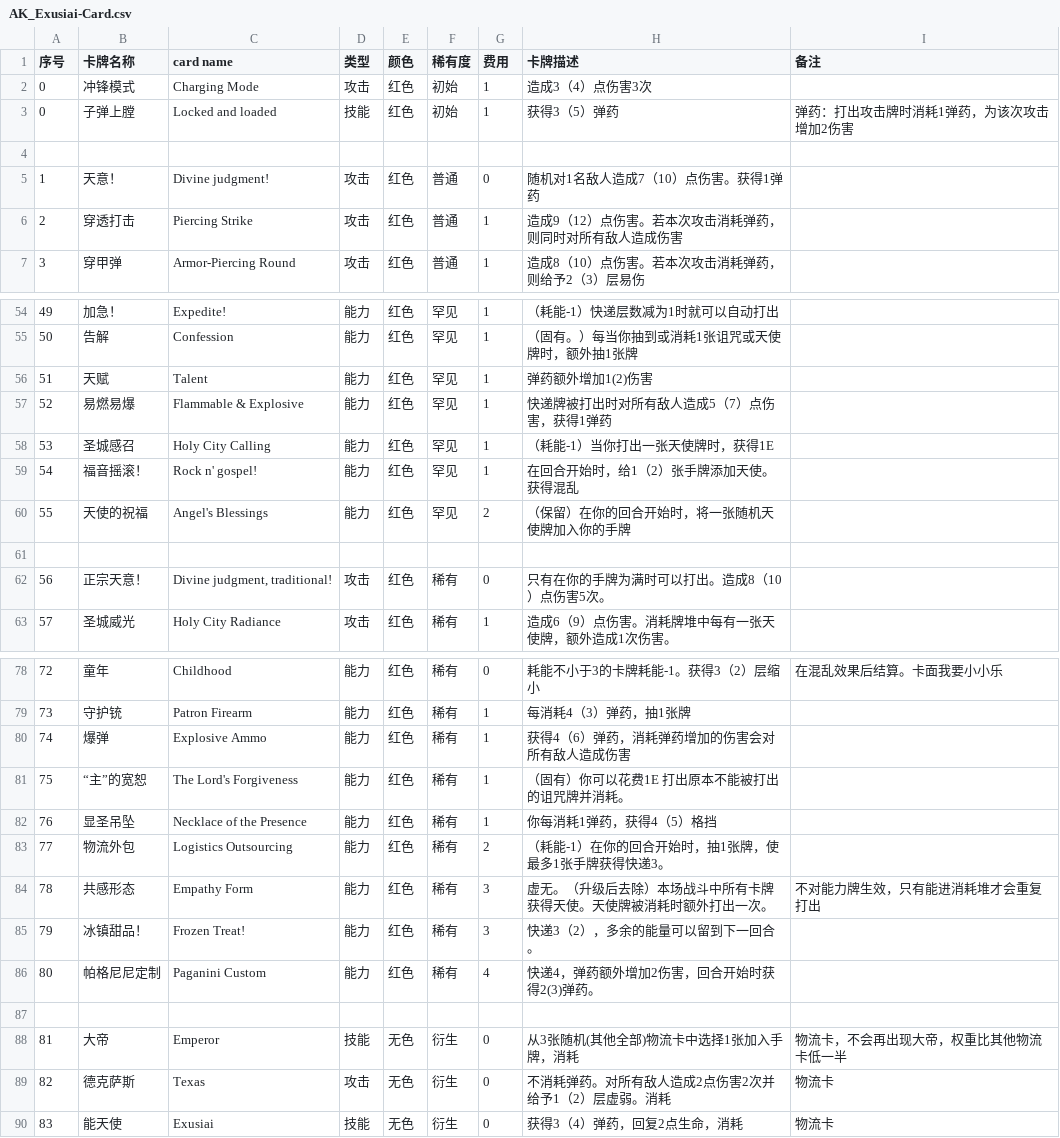
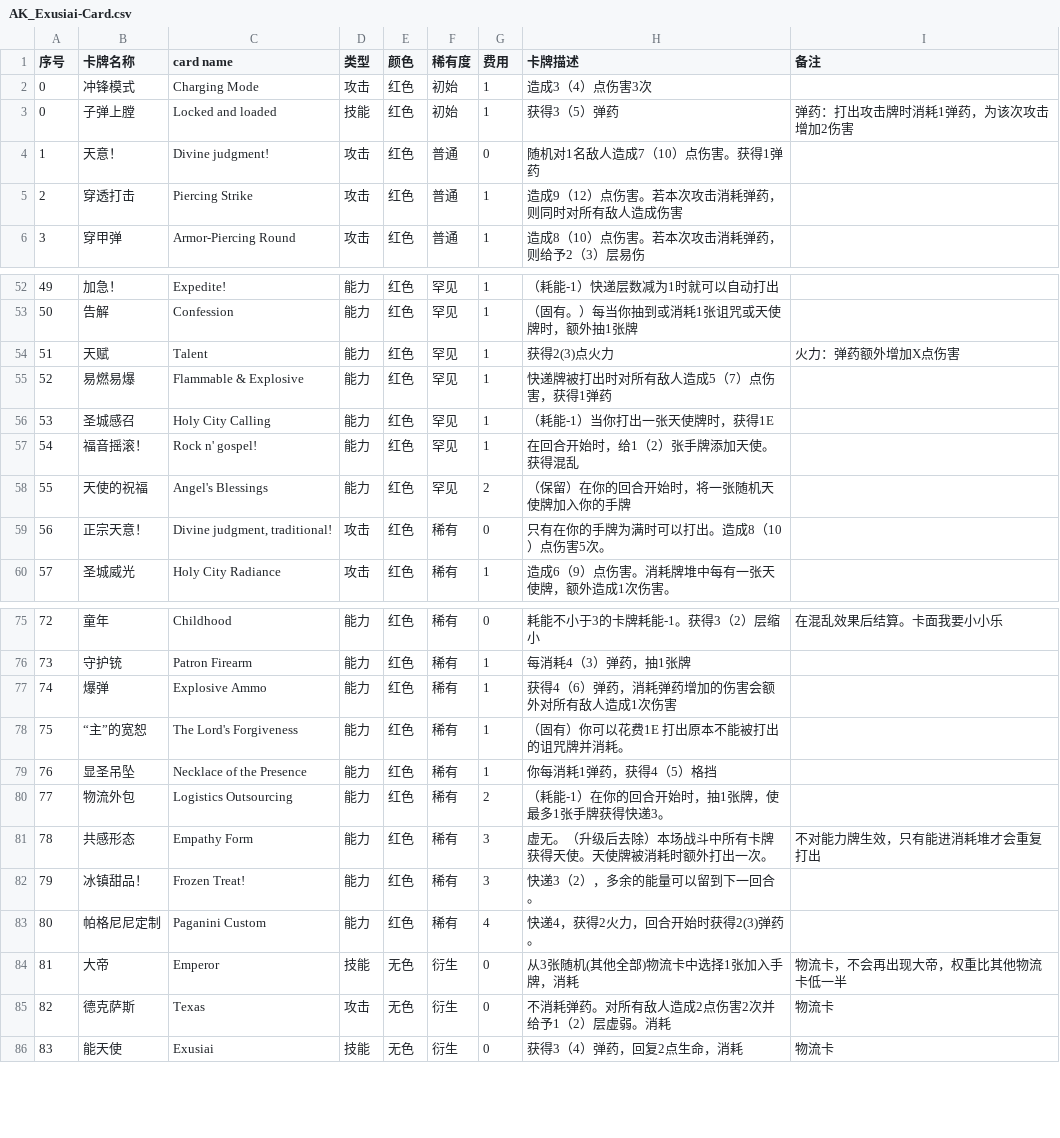
Before and after one commit to Jimmyzzt/AK_Exusiai, a CSV file: docs/AK_Exusiai-Card.csv, drawn as a sheet; only a part is shown, gaps mark what is left out; removed rows and columns are numbered as before the commit, all else as after; the diff covers the shown part only; the diff names each change by its address in the sheet, - before the commit and + after, or states it on an @@ line.

```diff
--- a/docs/AK_Exusiai-Card.csv
+++ b/docs/AK_Exusiai-Card.csv
-row 4: (empty)
-H54 (卡牌描述): 弹药额外增加1(2)伤害
+H54 (卡牌描述): 获得2(3)点火力
-I54 (备注): (empty)
+I54 (备注): 火力：弹药额外增加X点伤害
-row 61: (empty)
-H77 (卡牌描述): 获得4（6）弹药，消耗弹药增加的伤害会对所有敌人造成伤害
+H77 (卡牌描述): 获得4（6）弹药，消耗弹药增加的伤害会额外对所有敌人造成1次伤害
-H83 (卡牌描述): 快递4，弹药额外增加2伤害，回合开始时获得2(3)弹药。
+H83 (卡牌描述): 快递4，获得2火力，回合开始时获得2(3)弹药。
-row 87: (empty)
```
Also changed, not shown: 2 added rows, 4 removed rows, 5 edited cells and row numbers in column A elsewhere in this file, docs/AK_Exusiai-Relic_Potion.csv, 26 other files.
